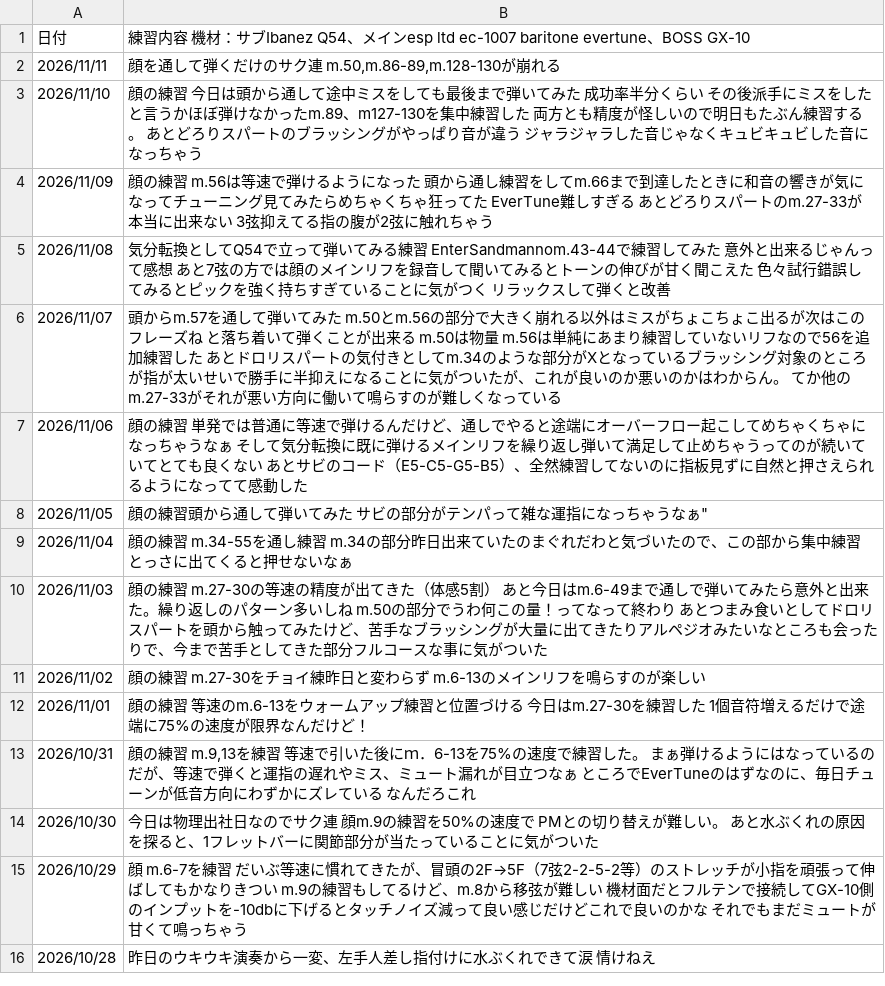
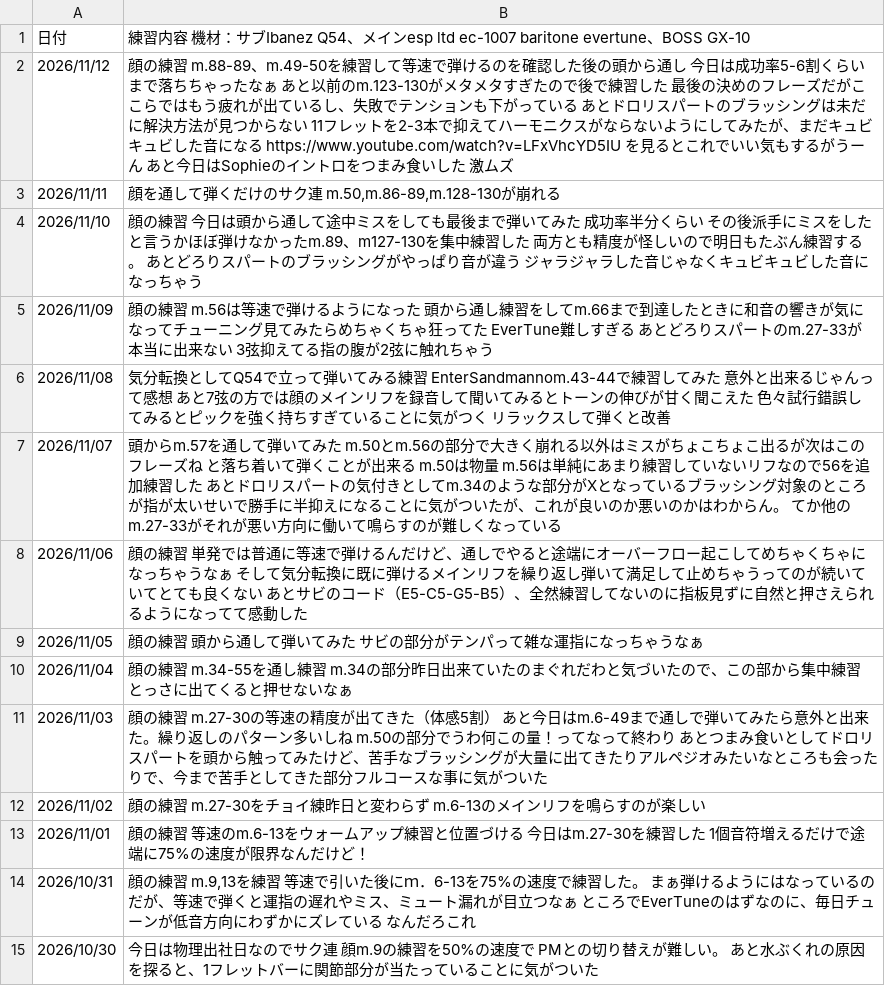
Before and after one commit to InnocentWalls/Guitarlog, a CSV file: log.csv, drawn as a sheet; only a part is shown; the shorter side is filled out with more unchanged rows.

```diff
--- a/log.csv
+++ b/log.csv
@@ -1,2 +1,3 @@
 日付,練習内容　機材：サブIbanez Q54、メインesp ltd ec-1007 baritone evertune、BOSS　GX-10
+2026/11/12,"顔の練習　m.88-89、m.49-50を練習して等速で弾けるのを確認した後の頭から通し　今日は成功率5-6割くらいまで落ちちゃったなぁ　あと以前のm.123-130がメタメタすぎたので後で練習した　最後の決めのフレーズだがここらではもう疲れが出ているし、失敗でテンションも下がっている　あとドロリスパートのブラッシングは未だに解決方法が見つからない 11フレットを2-3本で抑えてハーモニクスがならないようにしてみたが、まだキュビキュビした音になる https://www.youtube.com/watch?v=LFxVhcYD5IU を見るとこれでいい気もするがうーん　　あと今日はSophieのイントロをつまみ食いした　激ムズ"
 2026/11/11,"顔を通して弾くだけのサク連　m.50,m.86-89,m.128-130が崩れる"
@@ -7,3 +8,3 @@
 2026/11/06,"顔の練習　単発では普通に等速で弾けるんだけど、通しでやると途端にオーバーフロー起こしてめちゃくちゃになっちゃうなぁ　そして気分転換に既に弾けるメインリフを繰り返し弾いて満足して止めちゃうってのが続いていてとても良くない　あとサビのコード（E5-C5-G5-B5）、全然練習してないのに指板見ずに自然と押さえられるようになってて感動した"
-2026/11/05,"顔の練習"頭から通して弾いてみた　サビの部分がテンパって雑な運指になっちゃうなぁ"
+2026/11/05,"顔の練習　頭から通して弾いてみた　サビの部分がテンパって雑な運指になっちゃうなぁ"
 2026/11/04,"顔の練習　m.34-55を通し練習　m.34の部分昨日出来ていたのまぐれだわと気づいたので、この部から集中練習　とっさに出てくると押せないなぁ"
```
Also changed, not shown: 2 other files.
